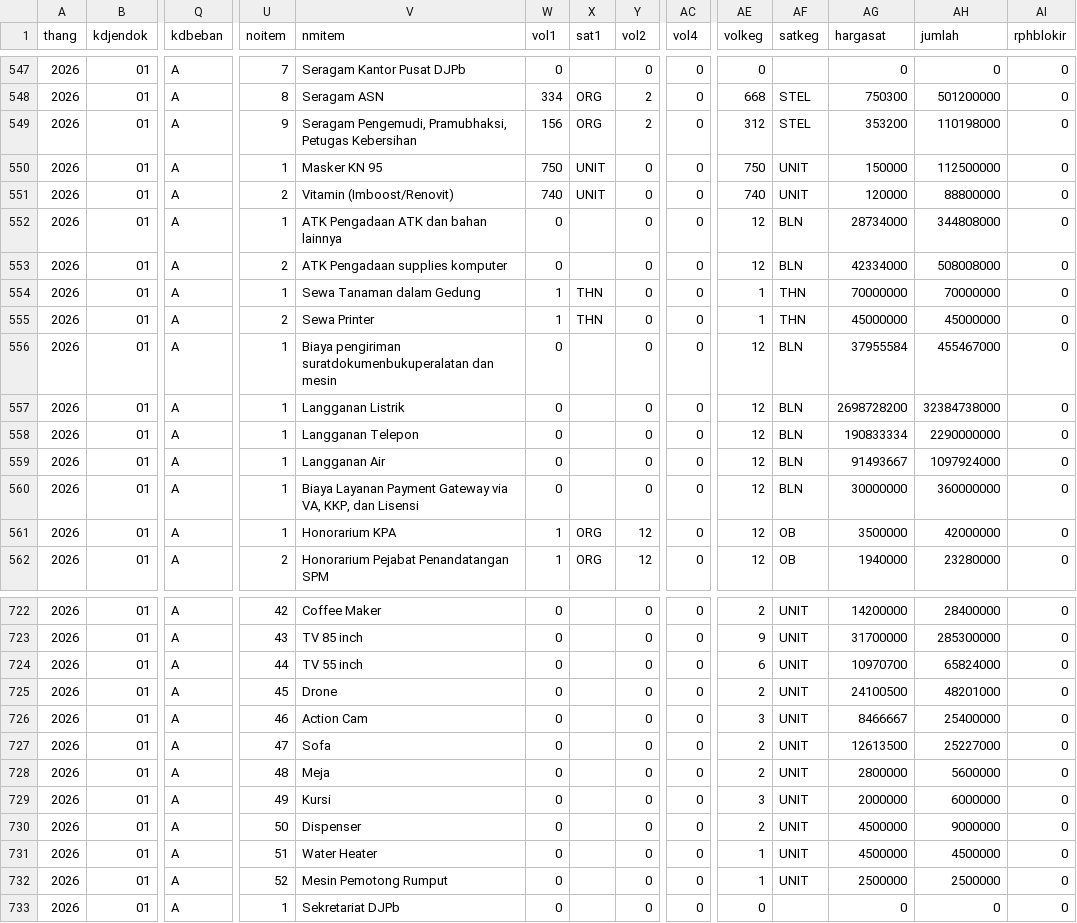
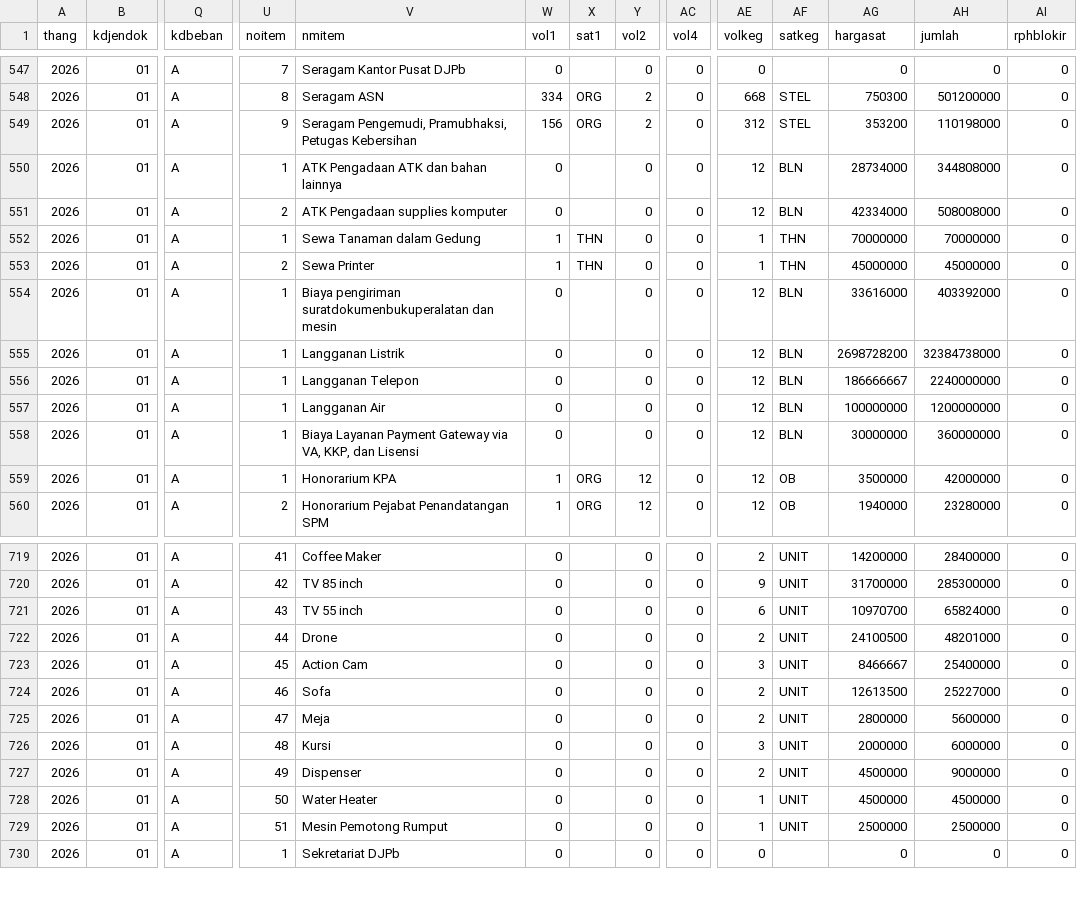
Before and after one commit to gpersada/rapidsakura, a CSV file: adk-joined/d_item.csv, drawn as a sheet; only a part is shown, gaps mark what is left out; removed rows and columns are numbered as before the commit, all else as after; rows hold the shown columns only; the diff covers the shown part only; the diff names each change by its address in the sheet, - before the commit and + after, or states it on an @@ line.

```diff
--- a/adk-joined/d_item.csv
+++ b/adk-joined/d_item.csv
-row 550: 2026 | 01 | A | 1 | Masker KN 95 | 750 | UNIT | 0 | 0 | 750 | UNIT | 150000 | 112500000 | 0
-row 551: 2026 | 01 | A | 2 | Vitamin (Imboost/Renovit) | 740 | UNIT | 0 | 0 | 740 | UNIT | 120000 | 88800000 | 0
-AG554 (hargasat): 37955584
+AG554 (hargasat): 33616000
-AH554 (jumlah): 455467000
+AH554 (jumlah): 403392000
-AG556 (hargasat): 190833334
+AG556 (hargasat): 186666667
-AH556 (jumlah): 2290000000
+AH556 (jumlah): 2240000000
-AG557 (hargasat): 91493667
+AG557 (hargasat): 100000000
-AH557 (jumlah): 1097924000
+AH557 (jumlah): 1200000000
-U719 (noitem): 42
+U719 (noitem): 41
-U720 (noitem): 43
+U720 (noitem): 42
-U721 (noitem): 44
+U721 (noitem): 43
-U722 (noitem): 45
+U722 (noitem): 44
-U723 (noitem): 46
+U723 (noitem): 45
-U724 (noitem): 47
+U724 (noitem): 46
-U725 (noitem): 48
+U725 (noitem): 47
-U726 (noitem): 49
+U726 (noitem): 48
-U727 (noitem): 50
+U727 (noitem): 49
-U728 (noitem): 51
+U728 (noitem): 50
-U729 (noitem): 52
+U729 (noitem): 51
```
Also changed, not shown: 1 removed row, 8 moved rows and 35 edited cells elsewhere in this file, adk-joined/d_akun.csv, 1 other file.
